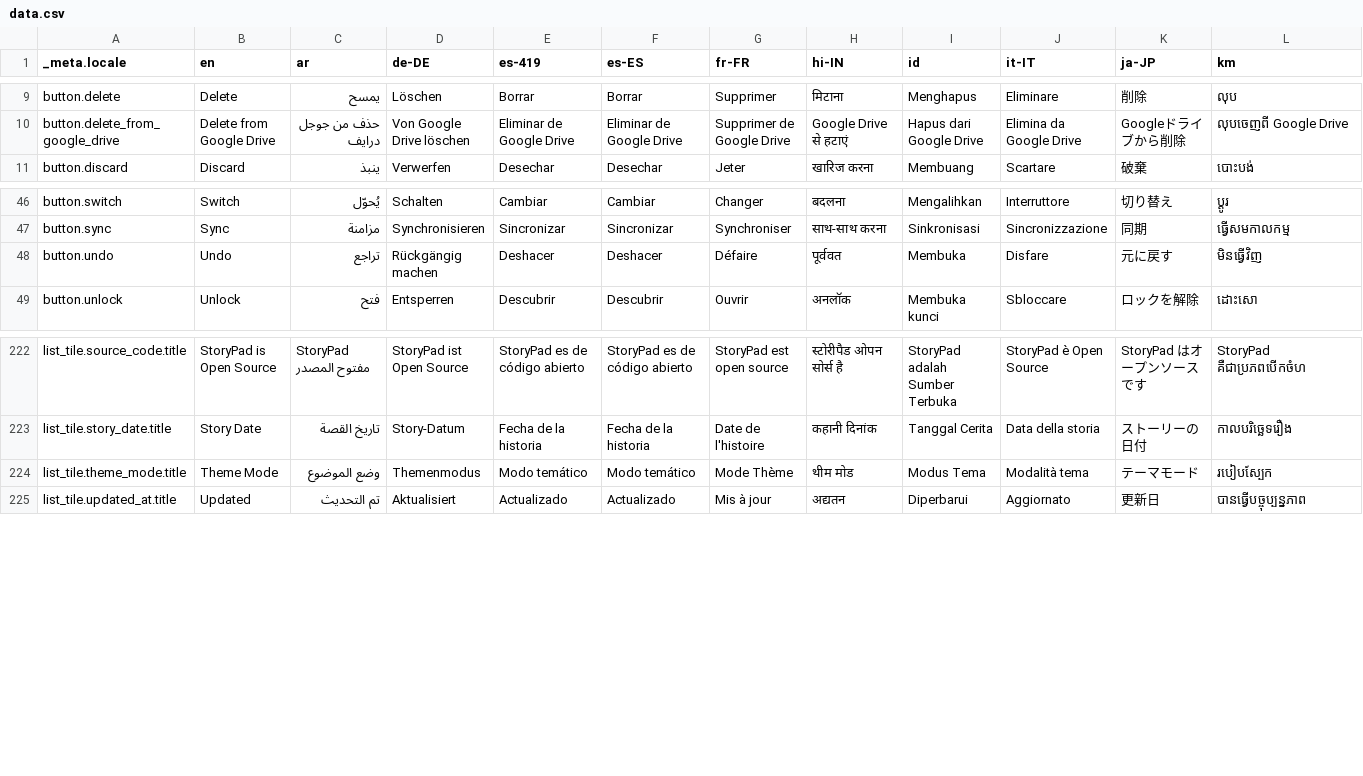
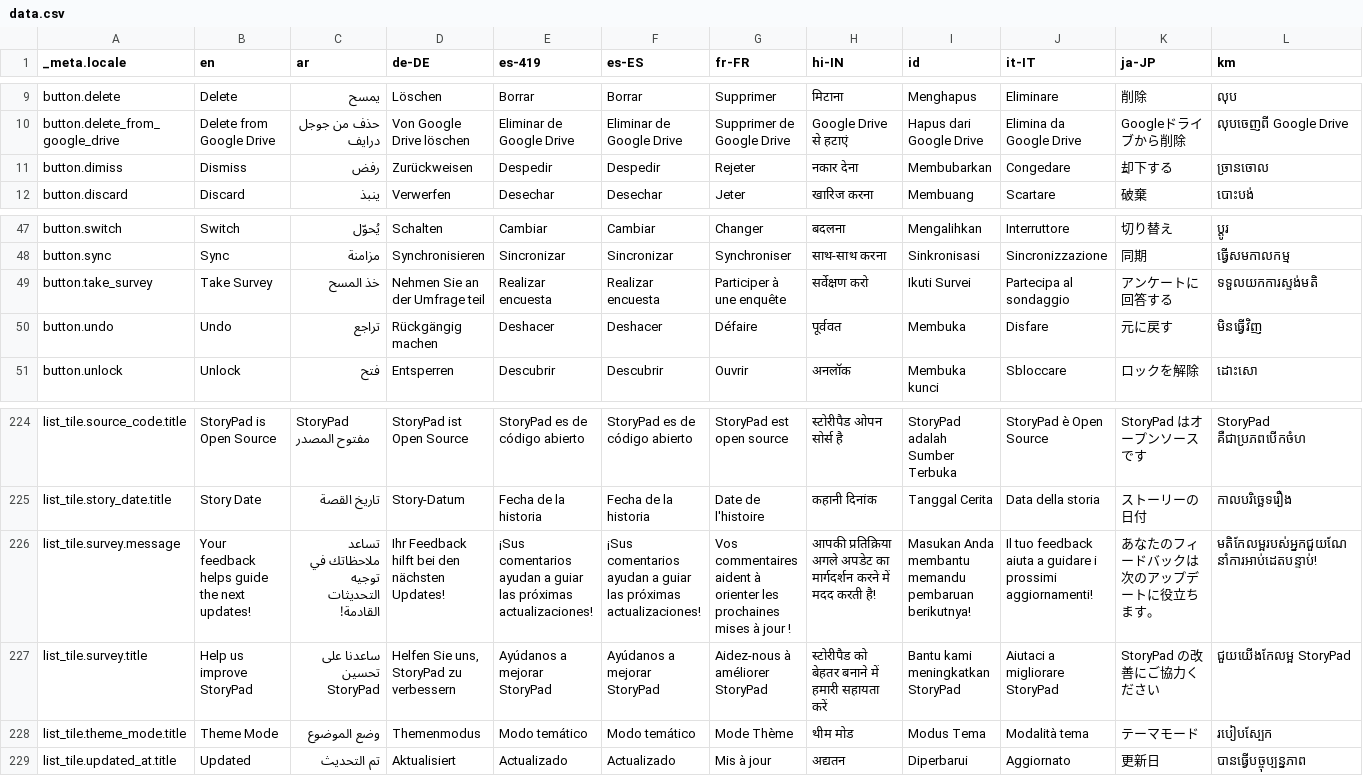
Before and after one commit to Cvishal2003/storypad, a CSV file: bin/localization/data.csv, drawn as a sheet; only a part is shown, gaps mark what is left out; rows hold the shown columns only; the diff names each change by its address in the sheet, - before the commit and + after, or states it on an @@ line.

Commit message:
Add feedback banner ✍️

```diff
--- a/bin/localization/data.csv
+++ b/bin/localization/data.csv
+row 11: button.dimiss | Dismiss | رفض | Zurückweisen | Despedir | Despedir | Rejeter | नकार देना | Membubarkan | Congedare | 却下する | ច្រានចោល
+row 49: button.take_survey | Take Survey | خذ المسح | Nehmen Sie an der Umfrage teil | Realizar encuesta | Realizar encuesta | Participer à une enquête | सर्वेक्षण करो | Ikuti Survei | Partecipa al sondaggio | アンケートに回答する | ទទួលយកការស្ទង់មតិ
+row 226: list_tile.survey.message | Your feedback helps guide the next updates! | تساعد ملاحظاتك في توجيه التحديثات القادمة! | Ihr Feedback hilft bei den nächsten Updates! | ¡Sus comentarios ayudan a guiar las próximas actualizaciones! | ¡Sus comentarios ayudan a guiar las próximas actualizaciones! | Vos commentaires aident à orienter les prochaines mises à jour ! | आपकी प्रतिक्रिया अगले अपडेट का मार्गदर्शन करने में मदद करती है! | Masukan Anda membantu memandu pembaruan berikutnya! | Il tuo feedback aiuta a guidare i prossimi aggiornamenti! | あなたのフィードバックは次のアップデートに役立ちます。 | មតិកែលម្អរបស់អ្នកជួយណែនាំការអាប់ដេតបន្ទាប់!
+row 227: list_tile.survey.title | Help us improve StoryPad | ساعدنا على تحسين StoryPad | Helfen Sie uns, StoryPad zu verbessern | Ayúdanos a mejorar StoryPad | Ayúdanos a mejorar StoryPad | Aidez-nous à améliorer StoryPad | स्टोरीपैड को बेहतर बनाने में हमारी सहायता करें | Bantu kami meningkatkan StoryPad | Aiutaci a migliorare StoryPad | StoryPad の改善にご協力ください | ជួយយើងកែលម្អ StoryPad
```
Also changed, not shown: 24 other files.
